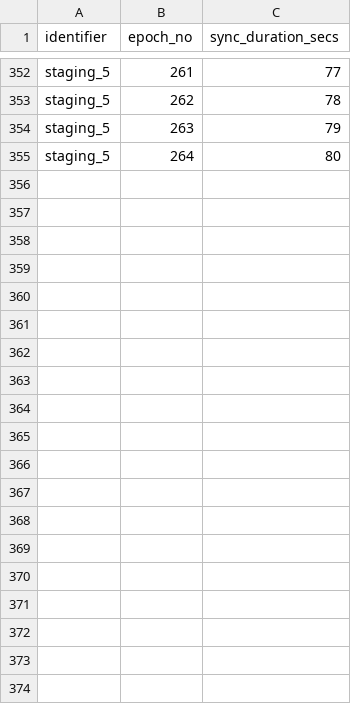
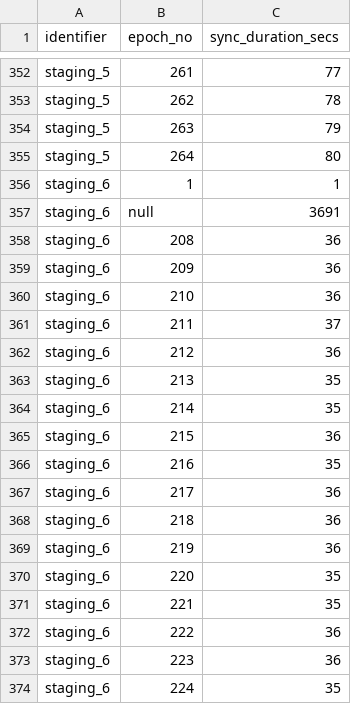
Before and after one commit to saratomaz/cardano-node-tests, a CSV file: sync_tests/csv_files/staging_epoch_duration.csv, drawn as a sheet; only a part is shown, gaps mark what is left out; the diff covers the shown part only.

```diff
--- a/sync_tests/csv_files/staging_epoch_duration.csv
+++ b/sync_tests/csv_files/staging_epoch_duration.csv
@@ -355 +355,20 @@ staging_5,263,79
 staging_5,264,80
+staging_6,1,1
+staging_6,null,3691
+staging_6,208,36
+staging_6,209,36
+staging_6,210,36
+staging_6,211,37
+staging_6,212,36
+staging_6,213,35
+staging_6,214,35
+staging_6,215,36
+staging_6,216,35
+staging_6,217,36
+staging_6,218,36
+staging_6,219,36
+staging_6,220,35
+staging_6,221,35
+staging_6,222,36
+staging_6,223,36
+staging_6,224,35
```
Also changed, not shown: 40 added rows elsewhere in this file, sync_tests/csv_files/staging.csv, 2 other files.
